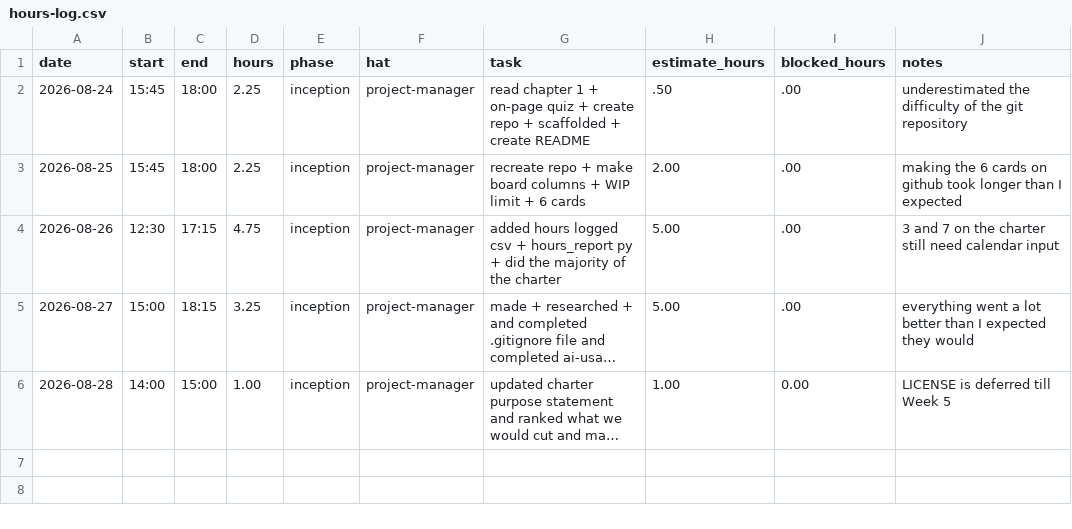
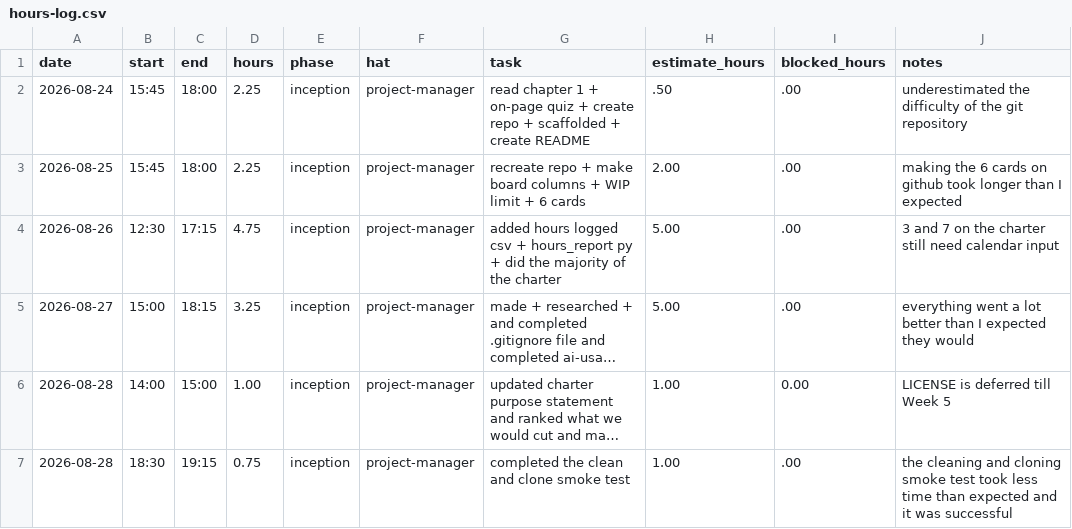
Before and after one commit to vPolyBear/capstone, a CSV file: docs/hours-log.csv, drawn as a sheet; long unchanged cells end in …; the diff names each change by its address in the sheet, - before the commit and + after, or states it on an @@ line.

Commit message:
Updated hours log for clean and clone smoke test time

```diff
--- a/docs/hours-log.csv
+++ b/docs/hours-log.csv
+row 7: 2026-08-28 | 18:30 | 19:15 | 0.75 | inception | project-manager | completed the clean and clone smoke test | 1.00 | .00 | the cleaning and cloning smoke test took less time than expected and it was successful
```
